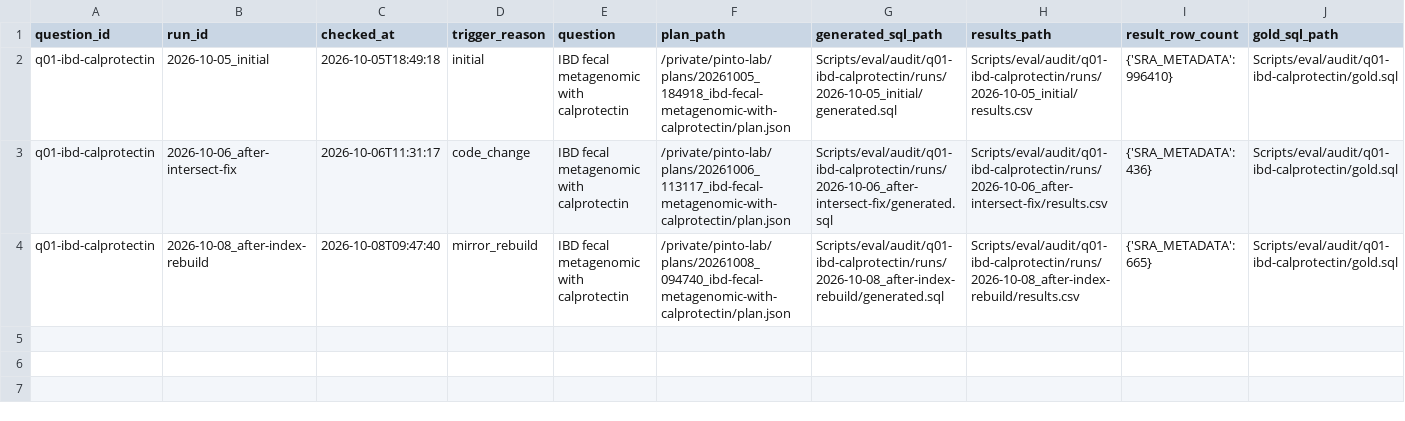
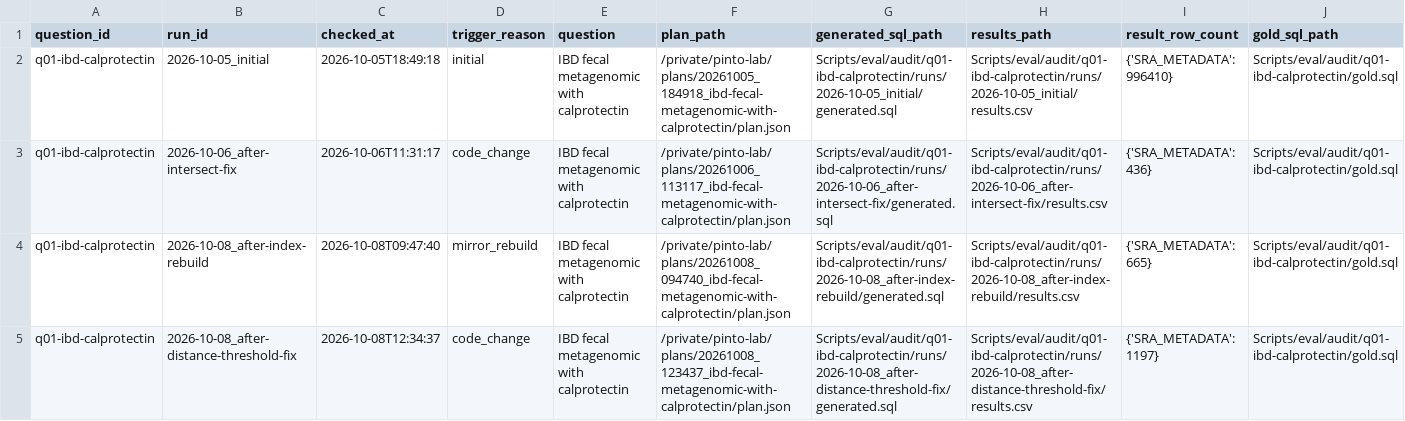
Before and after one commit to YPinto-Lab/cohort-query, a CSV file: Scripts/eval/audit/index.csv, drawn as a sheet; only a part is shown; rows hold the shown columns only; the diff names each change by its address in the sheet, - before the commit and + after, or states it on an @@ line.

```diff
--- a/Scripts/eval/audit/index.csv
+++ b/Scripts/eval/audit/index.csv
+row 5: q01-ibd-calprotectin | 2026-10-08_after-distance-threshold-fix | 2026-10-08T12:34:37 | code_change | IBD fecal metagenomic with calprotectin | /private/pinto-lab/plans/20261008_123437_ibd-fecal-metagenomic-with-calprotectin/plan.json | Scripts/eval/audit/q01-ibd-calprotectin/runs/2026-10-08_after-distance-threshold-fix/generated.sql | Scripts/eval/audit/q01-ibd-calprotectin/runs/2026-10-08_after-distance-threshold-fix/results.csv | {'SRA_METADATA': 1197} | Scripts/eval/audit/q01-ibd-calprotectin/gold.sql
```
Also changed, not shown: 5 other files.
